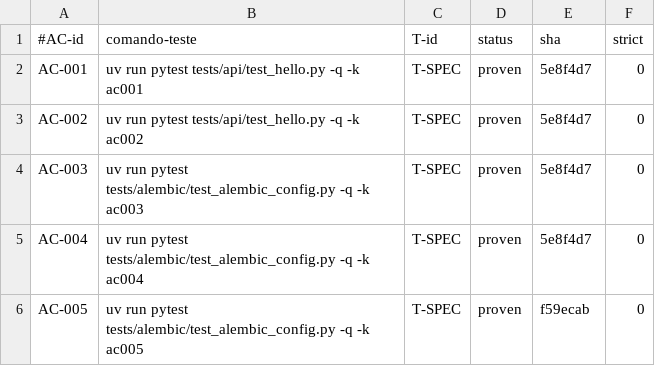
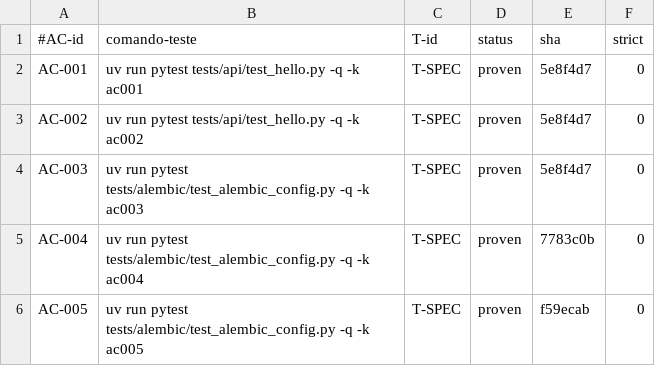
Before and after one commit to PedronXW/einstein-test, a TSV file: .spec/features/F-002-fastapi-alembic/trace.tsv, drawn as a sheet.

```diff
--- a/.spec/features/F-002-fastapi-alembic/trace.tsv
+++ b/.spec/features/F-002-fastapi-alembic/trace.tsv
@@ -4,3 +4,3 @@ AC-002	uv run pytest tests/api/test_hello.py -q -k ac002	T-SPEC	proven	5e8f4d7	0
 AC-003	uv run pytest tests/alembic/test_alembic_config.py -q -k ac003	T-SPEC	proven	5e8f4d7	0
-AC-004	uv run pytest tests/alembic/test_alembic_config.py -q -k ac004	T-SPEC	proven	5e8f4d7	0
+AC-004	uv run pytest tests/alembic/test_alembic_config.py -q -k ac004	T-SPEC	proven	7783c0b	0
 AC-005	uv run pytest tests/alembic/test_alembic_config.py -q -k ac005	T-SPEC	proven	f59ecab	0
```
Also changed, not shown: .spec/features/F-001-infra-local/trace.tsv.
